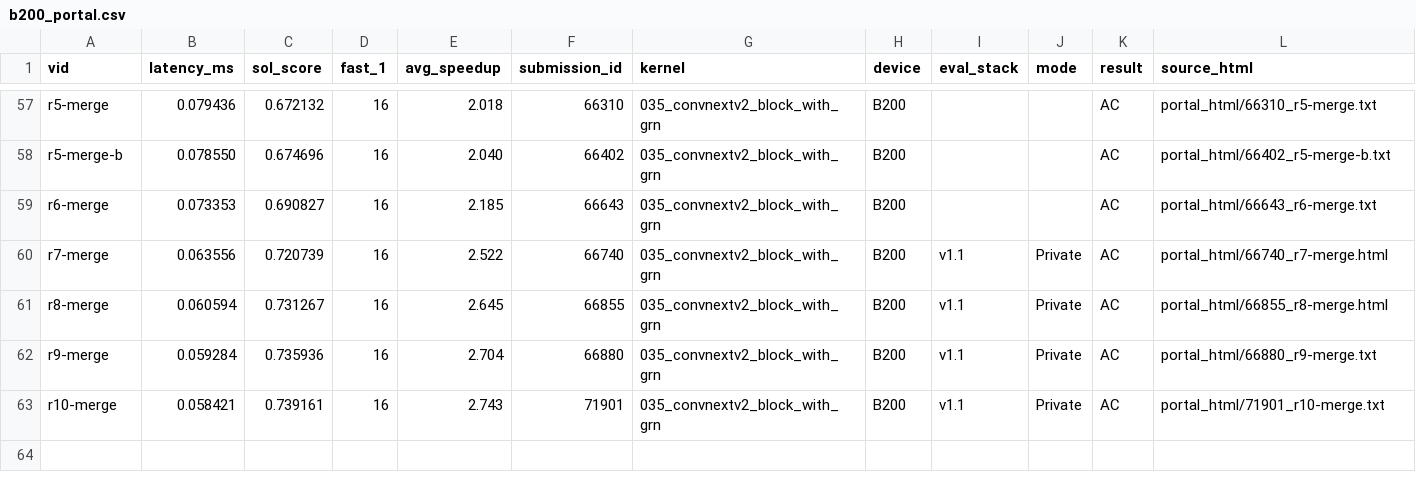
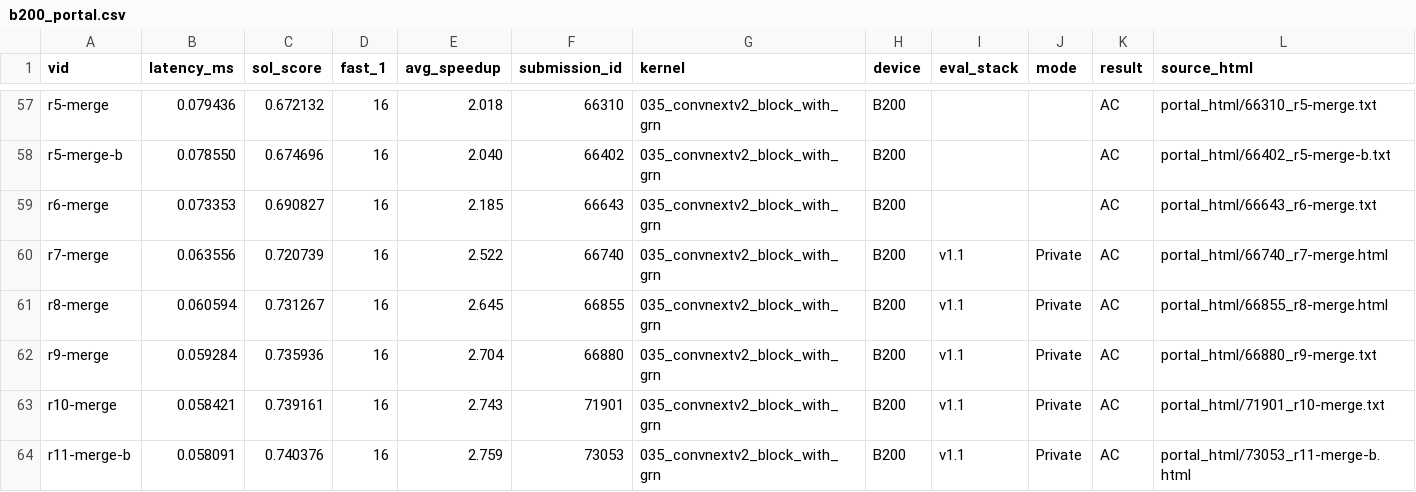
Before and after one commit to Hha21/solx, a CSV file: poc/results/b200_portal.csv, drawn as a sheet; only a part is shown, gaps mark what is left out.

```diff
--- a/poc/results/b200_portal.csv
+++ b/poc/results/b200_portal.csv
@@ -63 +63,2 @@ r9-merge,0.059284,0.735936,16,2.704,66880,035_convnextv2_block_with_grn,B200,v1.
 r10-merge,0.058421,0.739161,16,2.743,71901,035_convnextv2_block_with_grn,B200,v1.1,Private,AC,portal_html/71901_r10-merge.txt
+r11-merge-b,0.058091,0.740376,16,2.759,73053,035_convnextv2_block_with_grn,B200,v1.1,Private,AC,portal_html/73053_r11-merge-b.html
```
Also changed, not shown: poc/results/b200_portal_workloads.csv.
